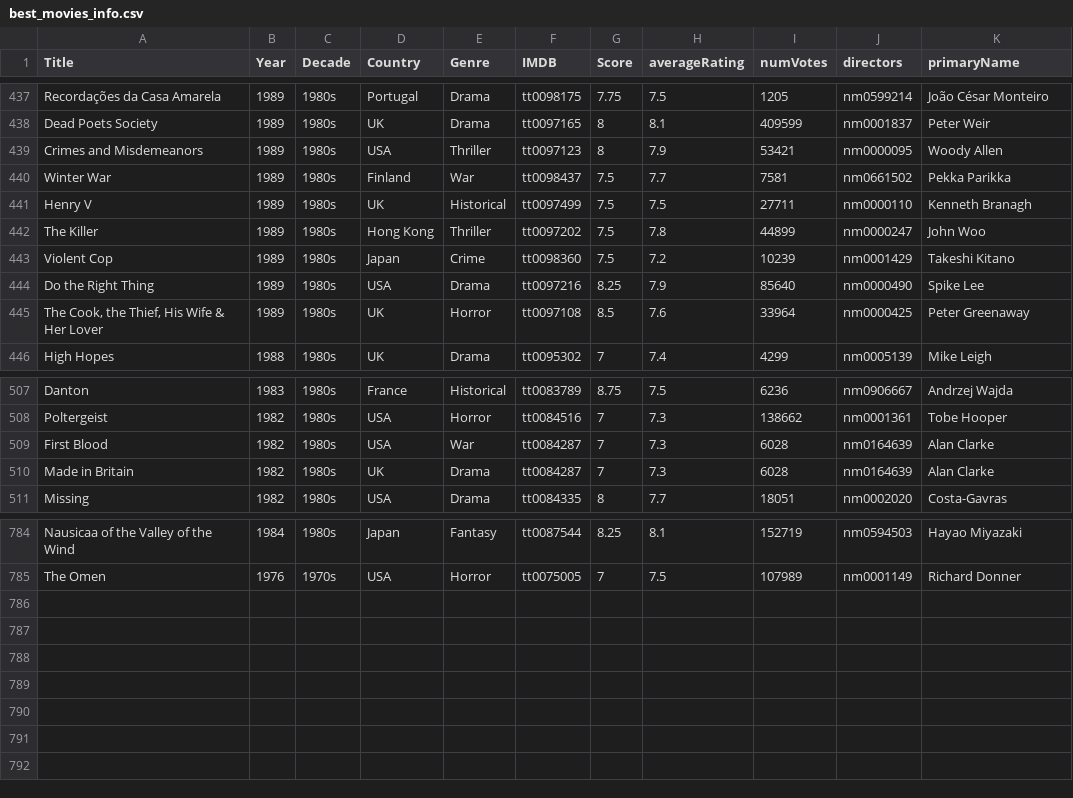
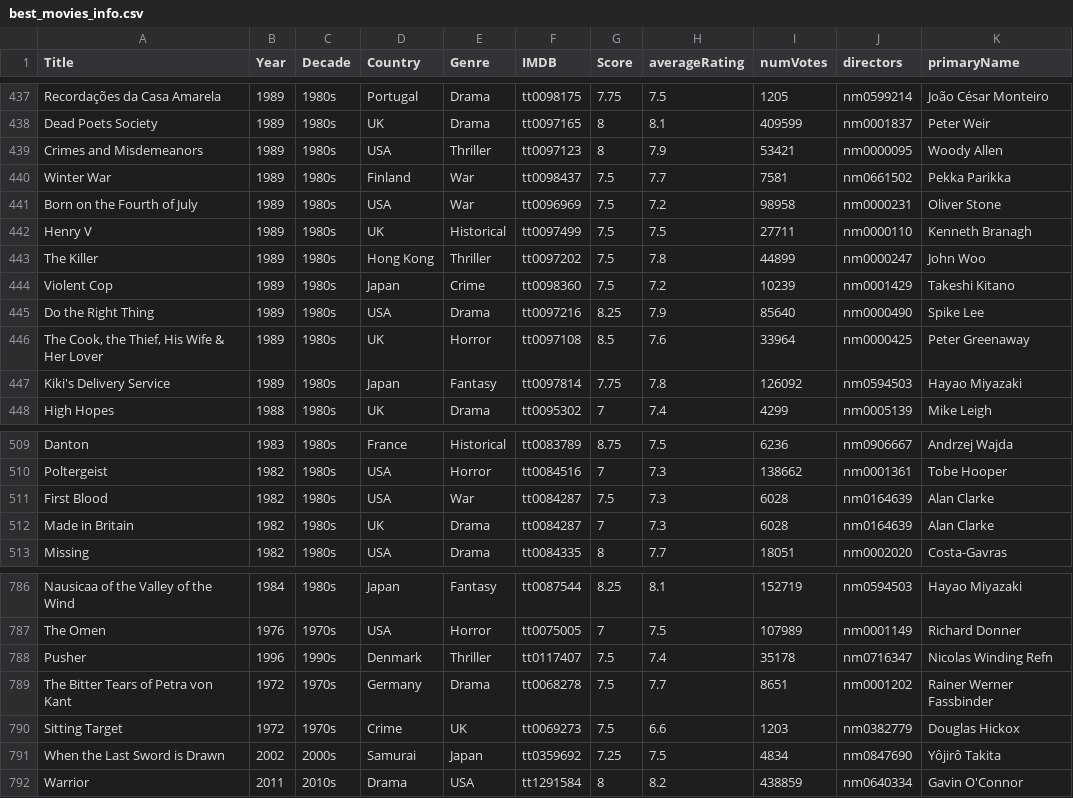
Before and after one commit to jpneto/movies, a CSV file: movies/best_movies_info.csv, drawn as a sheet; only a part is shown, gaps mark what is left out.

Commit message:
added some 80s movies

```diff
--- a/movies/best_movies_info.csv
+++ b/movies/best_movies_info.csv
@@ -440,2 +440,3 @@ Crimes and Misdemeanors;1989;1980s;USA;Thriller;tt0097123;8;7.9;53421;nm0000095;
 Winter War;1989;1980s;Finland;War;tt0098437;7.5;7.7;7581;nm0661502;Pekka Parikka
+Born on the Fourth of July;1989;1980s;USA;War;tt0096969;7.5;7.2;98958;nm0000231;Oliver Stone
 Henry V;1989;1980s;UK;Historical;tt0097499;7.5;7.5;27711;nm0000110;Kenneth Branagh
@@ -445,2 +446,3 @@ Do the Right Thing;1989;1980s;USA;Drama;tt0097216;8.25;7.9;85640;nm0000490;Spike
 The Cook, the Thief, His Wife & Her Lover;1989;1980s;UK;Horror;tt0097108;8.5;7.6;33964;nm0000425;Peter Greenaway
+Kiki's Delivery Service;1989;1980s;Japan;Fantasy;tt0097814;7.75;7.8;126092;nm0594503;Hayao Miyazaki
 High Hopes;1988;1980s;UK;Drama;tt0095302;7;7.4;4299;nm0005139;Mike Leigh
@@ -508,3 +510,3 @@ Danton;1983;1980s;France;Historical;tt0083789;8.75;7.5;6236;nm0906667;Andrzej Wa
 Poltergeist;1982;1980s;USA;Horror;tt0084516;7;7.3;138662;nm0001361;Tobe Hooper
-First Blood;1982;1980s;USA;War;tt0084287;7;7.3;6028;nm0164639;Alan Clarke
+First Blood;1982;1980s;USA;War;tt0084287;7.5;7.3;6028;nm0164639;Alan Clarke
 Made in Britain;1982;1980s;UK;Drama;tt0084287;7;7.3;6028;nm0164639;Alan Clarke
@@ -785 +787,6 @@ Nausicaa of the Valley of the Wind;1984;1980s;Japan;Fantasy;tt0087544;8.25;8.1;1
 The Omen;1976;1970s;USA;Horror;tt0075005;7;7.5;107989;nm0001149;Richard Donner
+Pusher;1996;1990s;Denmark;Thriller;tt0117407;7.5;7.4;35178;nm0716347;Nicolas Winding Refn
+The Bitter Tears of Petra von Kant;1972;1970s;Germany;Drama;tt0068278;7.5;7.7;8651;nm0001202;Rainer Werner Fassbinder
+Sitting Target;1972;1970s;Crime;UK;tt0069273;7.5;6.6;1203;nm0382779;Douglas Hickox
+When the Last Sword is Drawn;2002;2000s;Samurai;Japan;tt0359692;7.25;7.5;4834;nm0847690;Yôjirô Takita
+Warrior;2011;2010s;Drama;USA;tt1291584;8;8.2;438859;nm0640334;Gavin O'Connor
```
Also changed, not shown: 1 other file.
